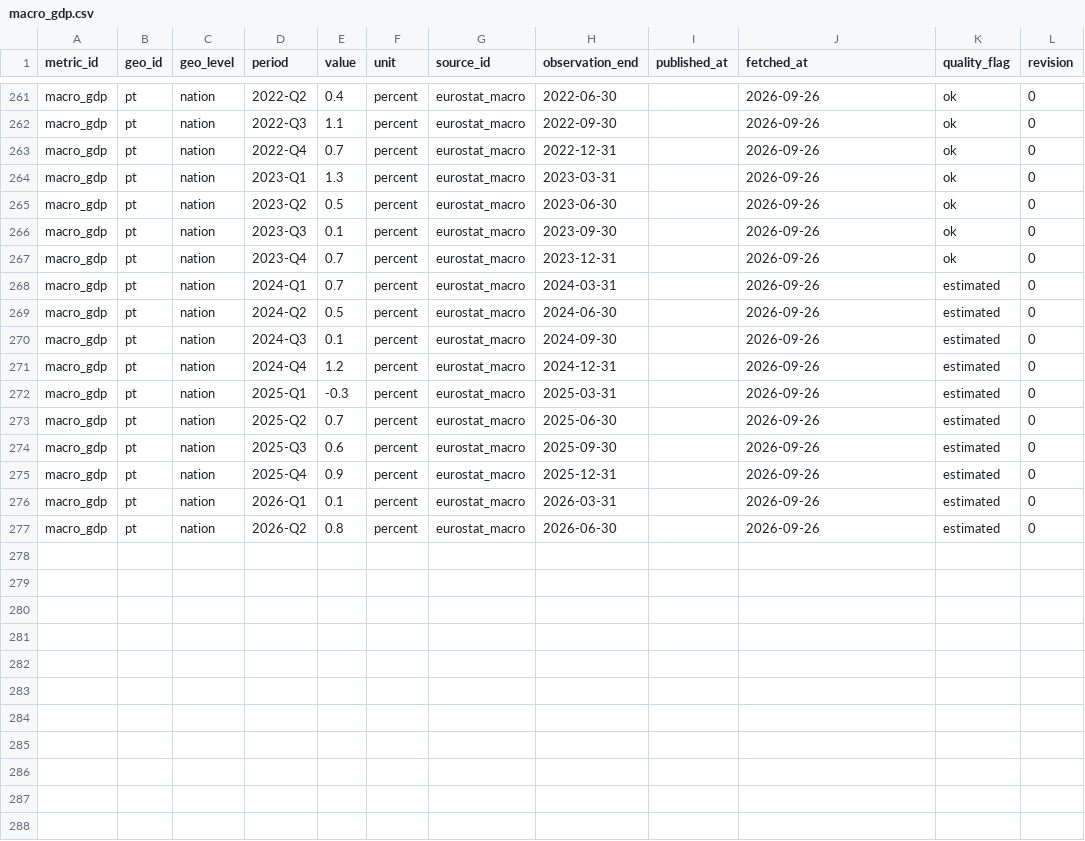
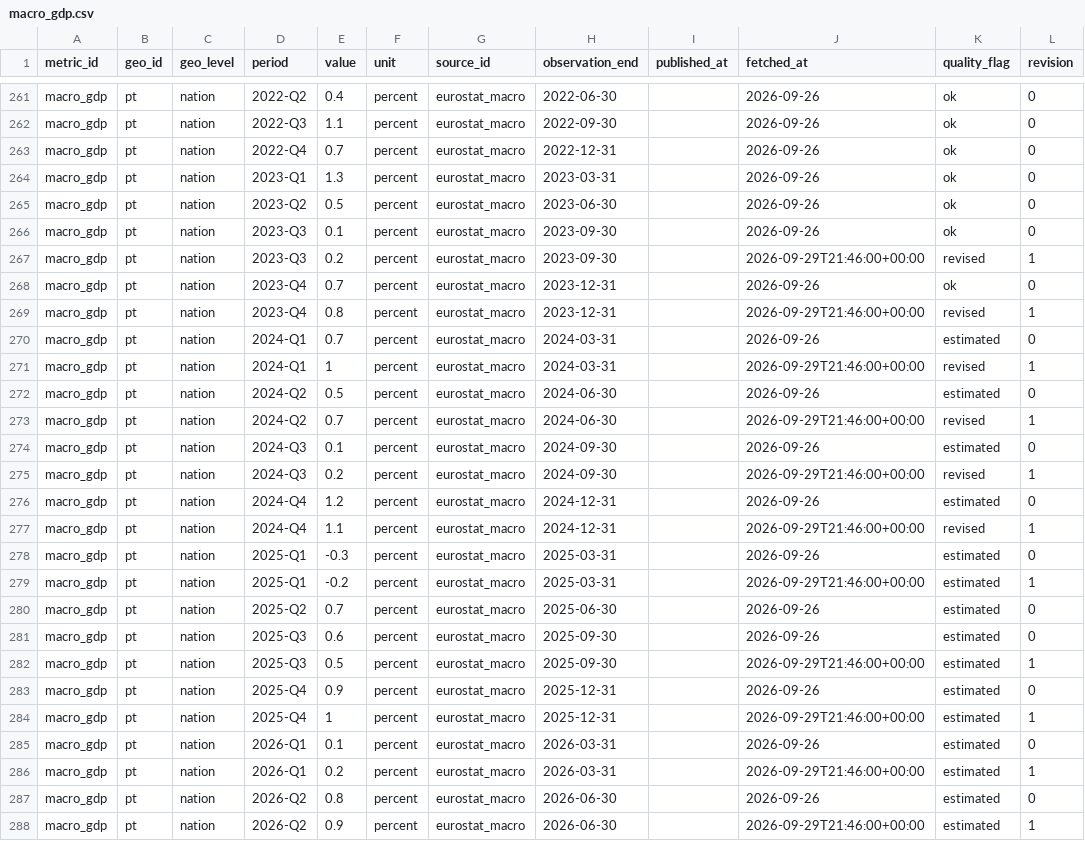
Before and after one commit to adityabandi/citysignal, a CSV file: data/history/eurostat_macro/macro_gdp.csv, drawn as a sheet; only a part is shown, gaps mark what is left out; the diff names each change by its address in the sheet, - before the commit and + after, or states it on an @@ line.

Commit message:
data: market refresh 2026-09-29

```diff
--- a/data/history/eurostat_macro/macro_gdp.csv
+++ b/data/history/eurostat_macro/macro_gdp.csv
+row 267: macro_gdp | pt | nation | 2023-Q3 | 0.2 | percent | eurostat_macro | 2023-09-30 |  | 2026-09-29T21:46:00+00:00 | revised | 1
+row 269: macro_gdp | pt | nation | 2023-Q4 | 0.8 | percent | eurostat_macro | 2023-12-31 |  | 2026-09-29T21:46:00+00:00 | revised | 1
+row 271: macro_gdp | pt | nation | 2024-Q1 | 1 | percent | eurostat_macro | 2024-03-31 |  | 2026-09-29T21:46:00+00:00 | revised | 1
+row 273: macro_gdp | pt | nation | 2024-Q2 | 0.7 | percent | eurostat_macro | 2024-06-30 |  | 2026-09-29T21:46:00+00:00 | revised | 1
+row 275: macro_gdp | pt | nation | 2024-Q3 | 0.2 | percent | eurostat_macro | 2024-09-30 |  | 2026-09-29T21:46:00+00:00 | revised | 1
+row 277: macro_gdp | pt | nation | 2024-Q4 | 1.1 | percent | eurostat_macro | 2024-12-31 |  | 2026-09-29T21:46:00+00:00 | revised | 1
+row 279: macro_gdp | pt | nation | 2025-Q1 | -0.2 | percent | eurostat_macro | 2025-03-31 |  | 2026-09-29T21:46:00+00:00 | estimated | 1
+row 282: macro_gdp | pt | nation | 2025-Q3 | 0.5 | percent | eurostat_macro | 2025-09-30 |  | 2026-09-29T21:46:00+00:00 | estimated | 1
+row 284: macro_gdp | pt | nation | 2025-Q4 | 1 | percent | eurostat_macro | 2025-12-31 |  | 2026-09-29T21:46:00+00:00 | estimated | 1
+row 286: macro_gdp | pt | nation | 2026-Q1 | 0.2 | percent | eurostat_macro | 2026-03-31 |  | 2026-09-29T21:46:00+00:00 | estimated | 1
+row 288: macro_gdp | pt | nation | 2026-Q2 | 0.9 | percent | eurostat_macro | 2026-06-30 |  | 2026-09-29T21:46:00+00:00 | estimated | 1
```
Also changed, not shown: data/history/treasury_receipts/us_withheld_tax_daily.csv, 56 other files.
